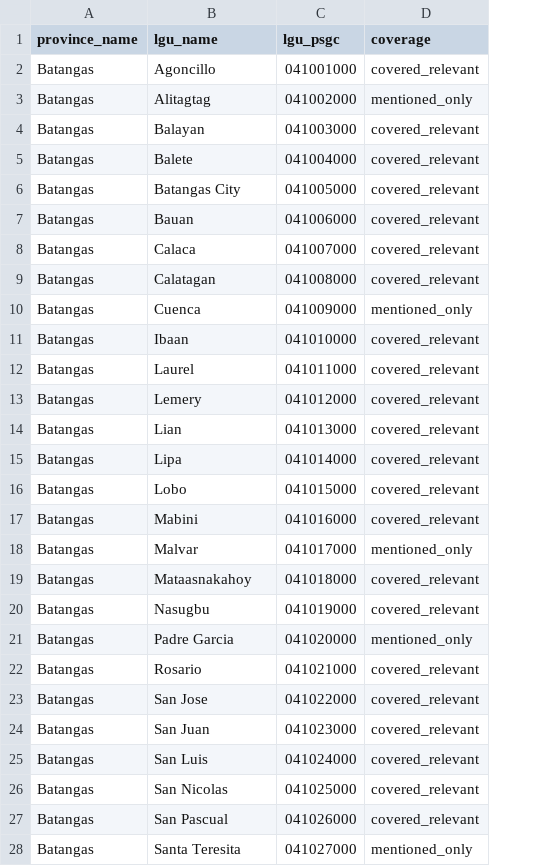
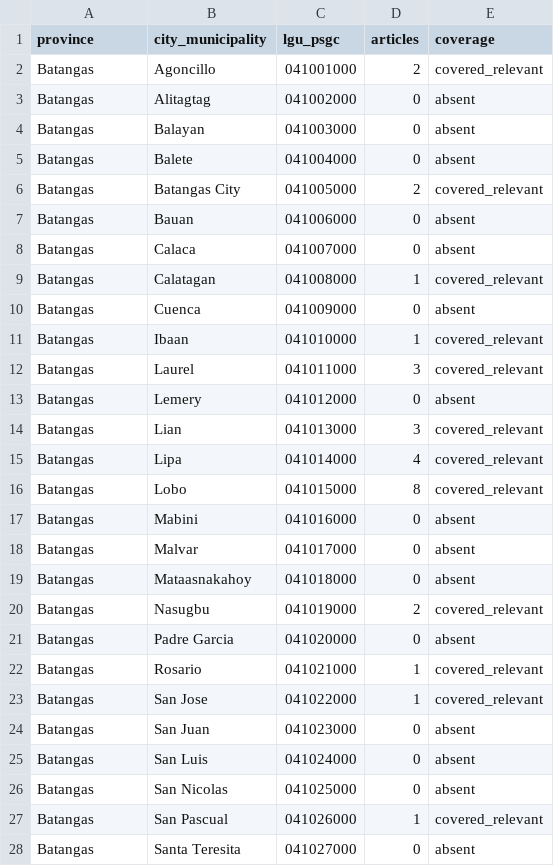
Before and after one commit to gwenndestura/aipheed, a CSV file: backend/data/processed/calabarzon_lgu_coverage_matrix.csv, drawn as a sheet; only a part is shown; addresses are those after the commit; the diff covers the shown part only; the diff names each change by its address in the sheet, - before the commit and + after, or states it on an @@ line.

```diff
--- a/backend/data/processed/calabarzon_lgu_coverage_matrix.csv
+++ b/backend/data/processed/calabarzon_lgu_coverage_matrix.csv
+column D (articles), rows 2-28: 2 | 0 | 0 | 0 | 2 | 0 | 0 | 1 | 0 | 1 | 3 | 0 | 3 | 4 | 8 | 0 | 0 | 0 | 2 | 0 | 1 | 1 | 0 | 0 | 0 | 1 | 0
-A1: province_name
+A1: province
-B1: lgu_name
+B1: city_municipality
-E3 (coverage): mentioned_only
+E3 (coverage): absent
-E4:E5 (coverage): covered_relevant
+E4:E5 (coverage): absent
-E7:E8 (coverage): covered_relevant
+E7:E8 (coverage): absent
-E10 (coverage): mentioned_only
+E10 (coverage): absent
-E13 (coverage): covered_relevant
+E13 (coverage): absent
-E17 (coverage): covered_relevant
+E17 (coverage): absent
-E18 (coverage): mentioned_only
+E18 (coverage): absent
-E19 (coverage): covered_relevant
+E19 (coverage): absent
-E21 (coverage): mentioned_only
+E21 (coverage): absent
-E24:E26 (coverage): covered_relevant
+E24:E26 (coverage): absent
-E28 (coverage): mentioned_only
+E28 (coverage): absent
```
Also changed, not shown: 70 edited cells elsewhere in this file, 15 other files.
